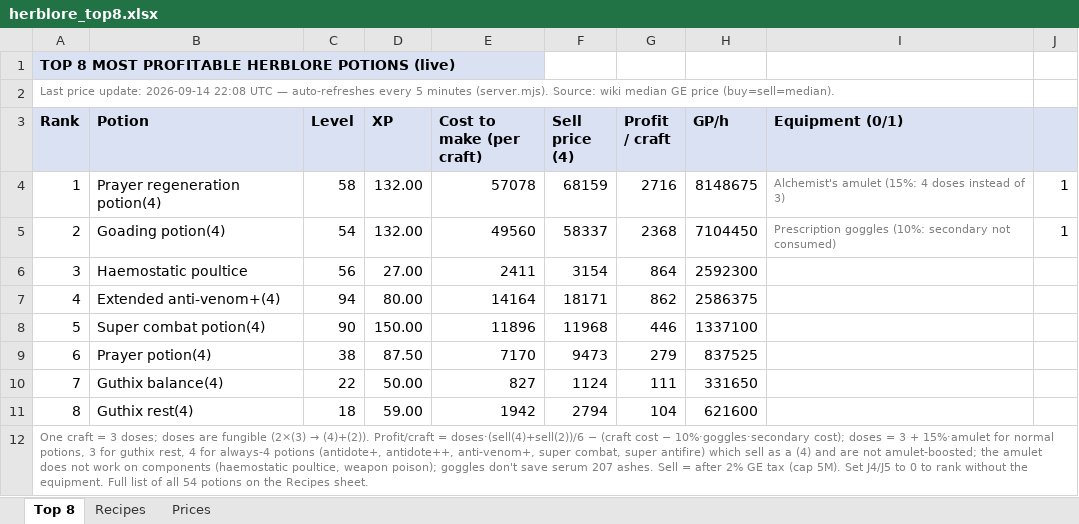
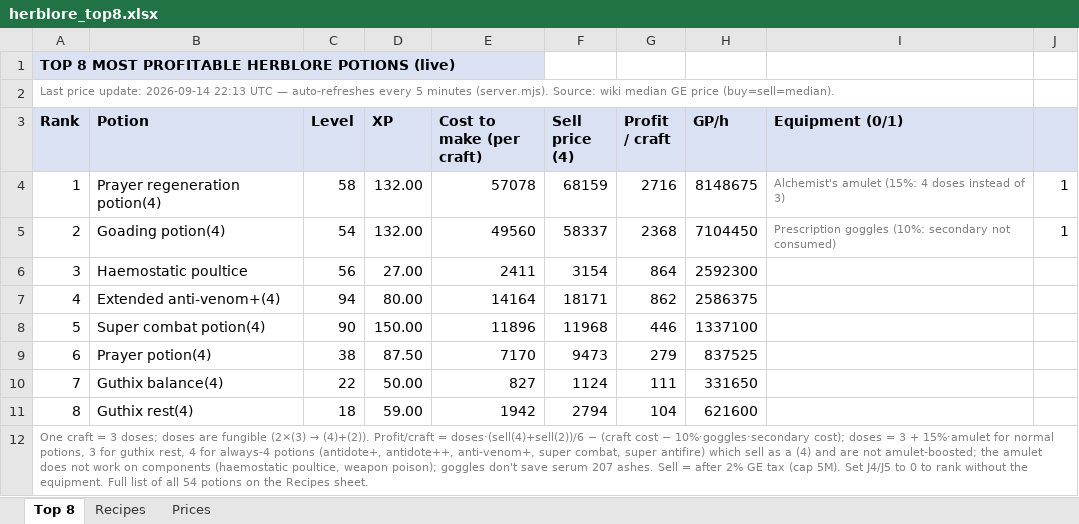
Before and after one commit to ihatenamez/herblore, an Excel workbook: docs/herblore_top8.xlsx, sheet Top 8, drawn as a sheet; values as stored, in another font and other column widths than the file's, no borders; the diff names each change by its address in the sheet, - before the commit and + after, or states it on an @@ line.

```diff
--- a/docs/herblore_top8.xlsx (sheet Top 8)
+++ b/docs/herblore_top8.xlsx (sheet Top 8)
-A2 (Rank): …update: 2026-09-14 22:08 UTC —…
+A2 (Rank): …update: 2026-09-14 22:13 UTC —…
```
Also changed, not shown: sheet Prices, herblore_top8.xlsx, 2 other files.
